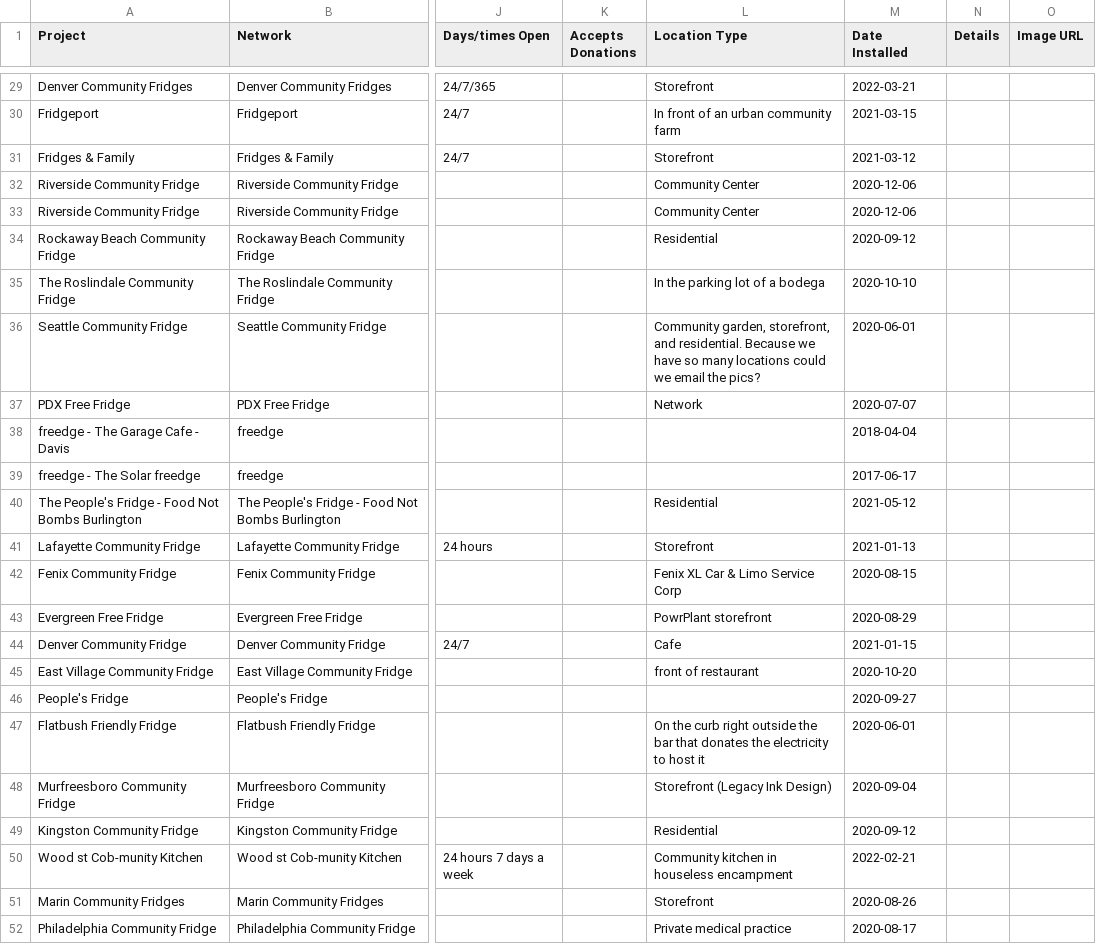
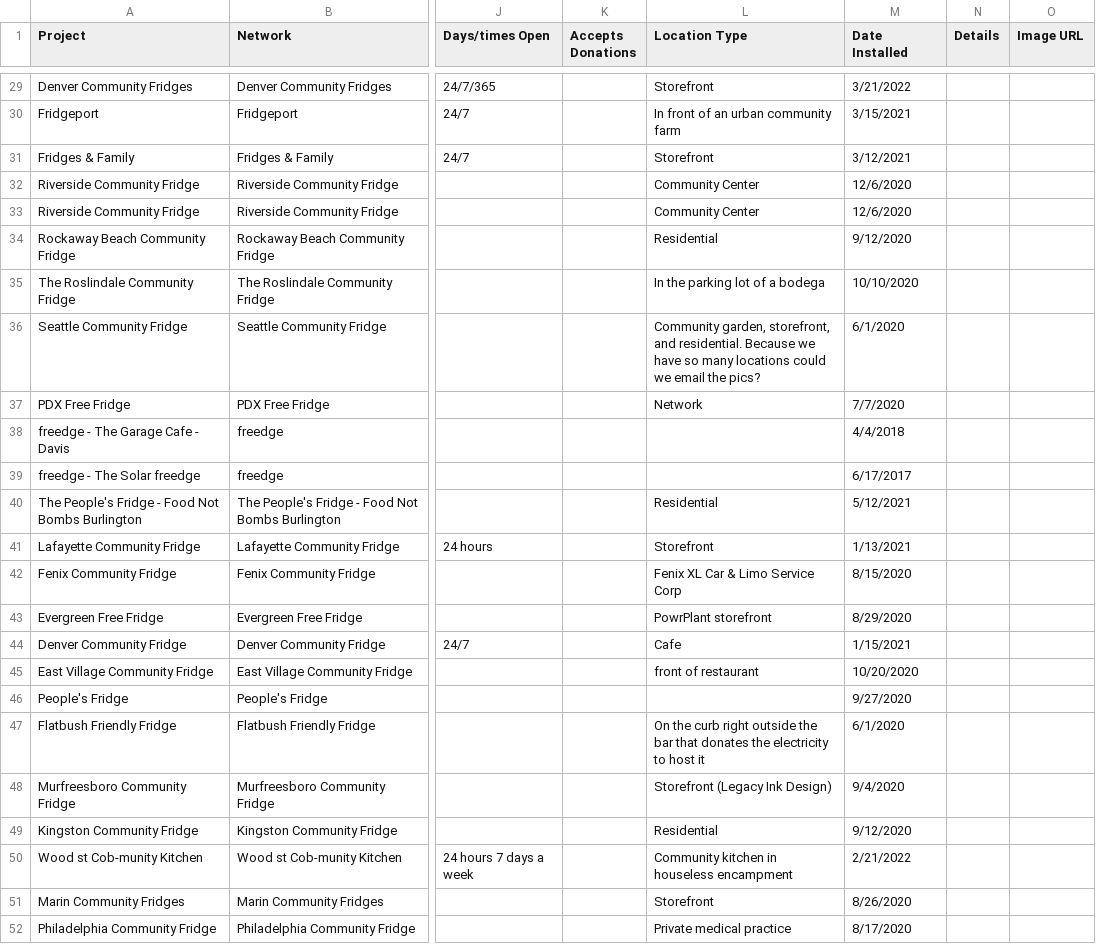
Before and after one commit to kalyn-k/Freedge-Tracker, a CSV file: test_data/freeedge_data.csv, drawn as a sheet; only a part is shown, gaps mark what is left out; the diff covers the shown part only; the diff names each change by its address in the sheet, - before the commit and + after, or states it on an @@ line.

```diff
--- a/test_data/freeedge_data.csv
+++ b/test_data/freeedge_data.csv
-M29 (Date Installed): 2022-03-21
+M29 (Date Installed): 3/21/2022
-M30 (Date Installed): 2021-03-15
+M30 (Date Installed): 3/15/2021
-M31 (Date Installed): 2021-03-12
+M31 (Date Installed): 3/12/2021
-M32:M33 (Date Installed): 2020-12-06
+M32:M33 (Date Installed): 12/6/2020
-M34 (Date Installed): 2020-09-12
+M34 (Date Installed): 9/12/2020
-M35 (Date Installed): 2020-10-10
+M35 (Date Installed): 10/10/2020
-M36 (Date Installed): 2020-06-01
+M36 (Date Installed): 6/1/2020
-M37 (Date Installed): 2020-07-07
+M37 (Date Installed): 7/7/2020
-M38 (Date Installed): 2018-04-04
+M38 (Date Installed): 4/4/2018
-M39 (Date Installed): 2017-06-17
+M39 (Date Installed): 6/17/2017
-M40 (Date Installed): 2021-05-12
+M40 (Date Installed): 5/12/2021
-M41 (Date Installed): 2021-01-13
+M41 (Date Installed): 1/13/2021
-M42 (Date Installed): 2020-08-15
+M42 (Date Installed): 8/15/2020
-M43 (Date Installed): 2020-08-29
+M43 (Date Installed): 8/29/2020
-M44 (Date Installed): 2021-01-15
+M44 (Date Installed): 1/15/2021
-M45 (Date Installed): 2020-10-20
+M45 (Date Installed): 10/20/2020
-M46 (Date Installed): 2020-09-27
+M46 (Date Installed): 9/27/2020
-M47 (Date Installed): 2020-06-01
+M47 (Date Installed): 6/1/2020
-M48 (Date Installed): 2020-09-04
+M48 (Date Installed): 9/4/2020
-M49 (Date Installed): 2020-09-12
+M49 (Date Installed): 9/12/2020
-M50 (Date Installed): 2022-02-21
+M50 (Date Installed): 2/21/2022
-M51 (Date Installed): 2020-08-26
+M51 (Date Installed): 8/26/2020
-M52 (Date Installed): 2020-08-17
+M52 (Date Installed): 8/17/2020
```
Also changed, not shown: 28 edited cells elsewhere in this file, 4 other files.
